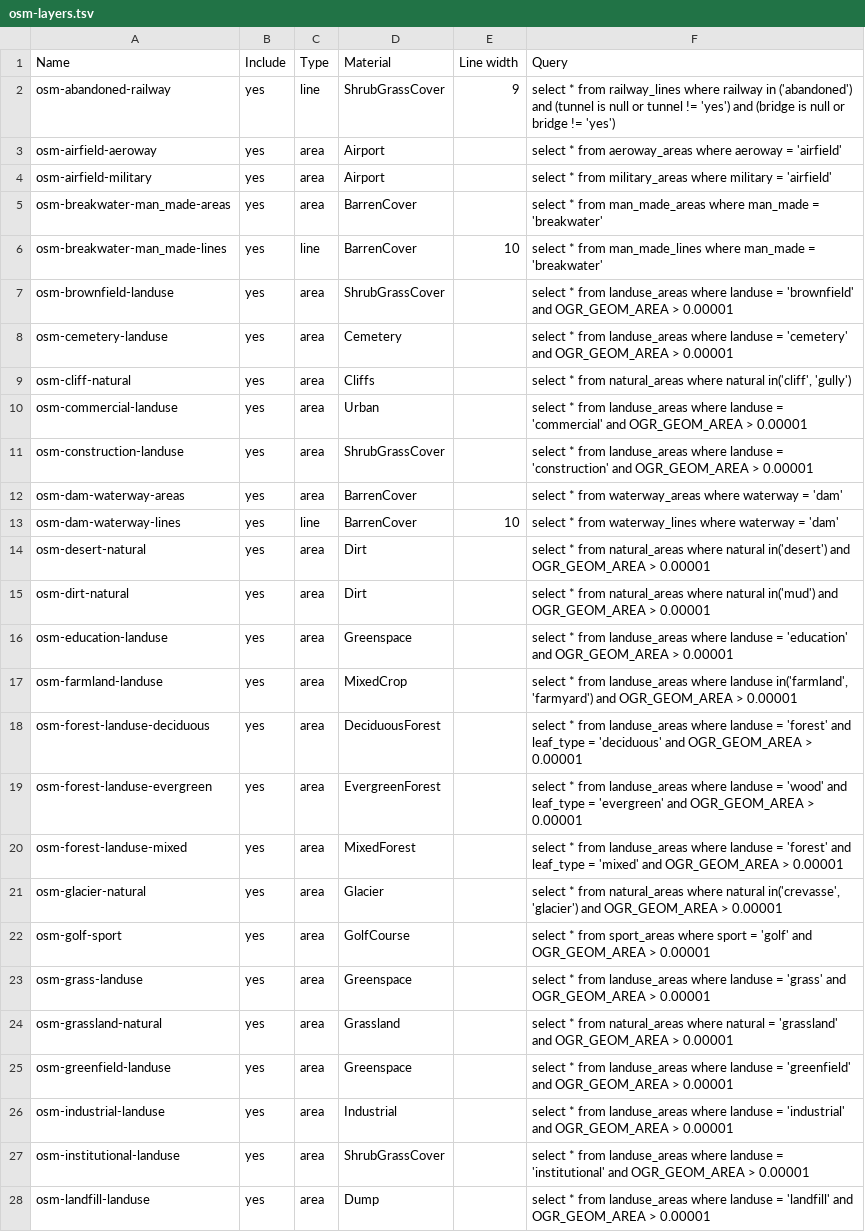
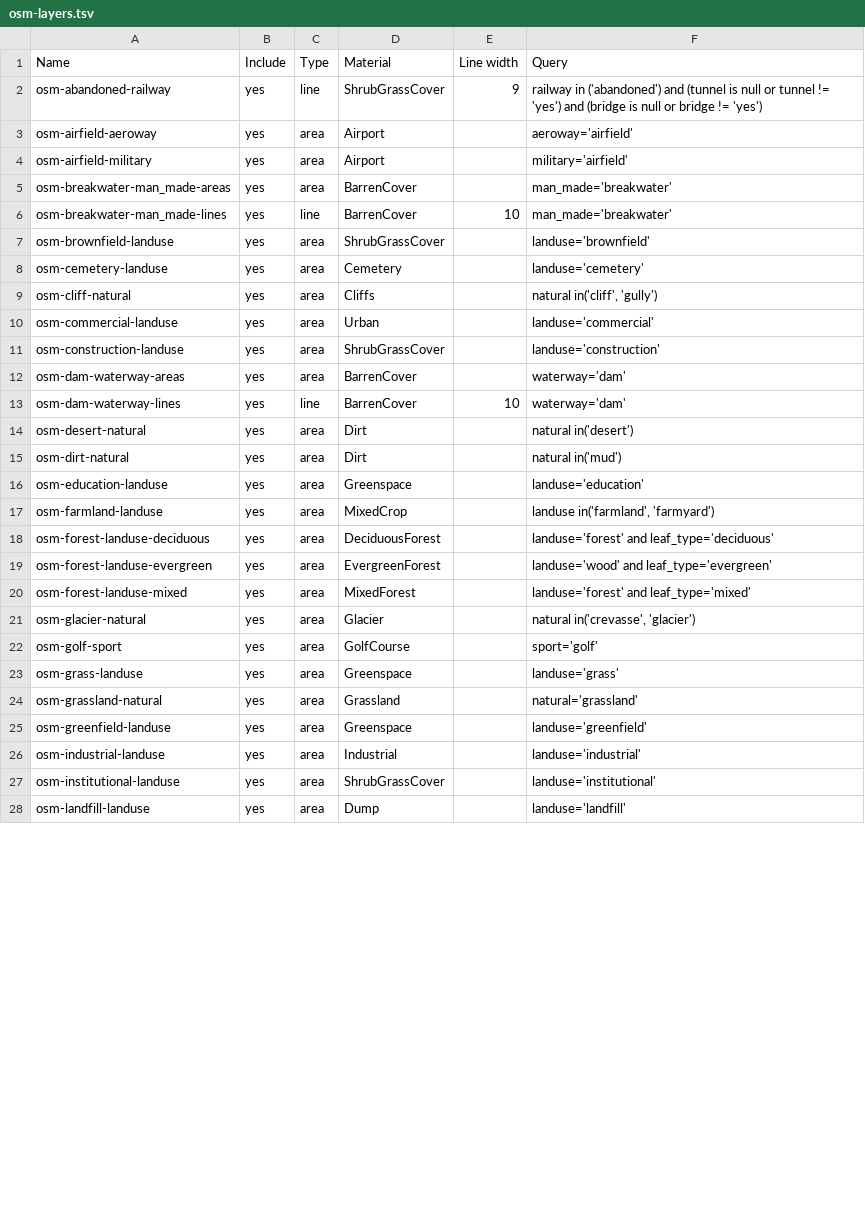
Before and after one commit to davidmegginson/fgfs-scenery-build, a TSV file: config/osm-layers.tsv, drawn as a sheet; only a part is shown; the diff covers the shown part only.

Commit message:
Shift minimum area to Makefile

```diff
--- a/config/osm-layers.tsv
+++ b/config/osm-layers.tsv
@@ -1,28 +1,28 @@
 Name	Include	Type	Material	Line width	Query
-osm-abandoned-railway	yes	line	ShrubGrassCover	9	select * from railway_lines where railway in ('abandoned') and (tunnel is null or tunnel != 'yes') and (bridge is null or bridge != 'yes')
-osm-airfield-aeroway	yes	area	Airport		select * from aeroway_areas where aeroway = 'airfield'
-osm-airfield-military	yes	area	Airport		select * from military_areas where military = 'airfield'
-osm-breakwater-man_made-areas	yes	area	BarrenCover		select * from man_made_areas where man_made = 'breakwater'
-osm-breakwater-man_made-lines	yes	line	BarrenCover	10	select * from man_made_lines where man_made = 'breakwater'
-osm-brownfield-landuse	yes	area	ShrubGrassCover		select * from landuse_areas where landuse = 'brownfield' and OGR_GEOM_AREA > 0.00001
-osm-cemetery-landuse	yes	area	Cemetery		select * from landuse_areas where landuse = 'cemetery' and OGR_GEOM_AREA > 0.00001
-osm-cliff-natural	yes	area	Cliffs		select * from natural_areas where natural in('cliff', 'gully')
-osm-commercial-landuse	yes	area	Urban		select * from landuse_areas where landuse = 'commercial' and OGR_GEOM_AREA > 0.00001
-osm-construction-landuse	yes	area	ShrubGrassCover		select * from landuse_areas where landuse = 'construction' and OGR_GEOM_AREA > 0.00001
-osm-dam-waterway-areas	yes	area	BarrenCover		select * from waterway_areas where waterway = 'dam'
-osm-dam-waterway-lines	yes	line	BarrenCover	10	select * from waterway_lines where waterway = 'dam'
-osm-desert-natural	yes	area	Dirt		select * from natural_areas where natural in('desert') and OGR_GEOM_AREA > 0.00001
-osm-dirt-natural	yes	area	Dirt		select * from natural_areas where natural in('mud') and OGR_GEOM_AREA > 0.00001
-osm-education-landuse	yes	area	Greenspace		select * from landuse_areas where landuse = 'education' and OGR_GEOM_AREA > 0.00001
-osm-farmland-landuse	yes	area	MixedCrop		select * from landuse_areas where landuse in('farmland', 'farmyard') and OGR_GEOM_AREA > 0.00001
-osm-forest-landuse-deciduous	yes	area	DeciduousForest		select * from landuse_areas where landuse = 'forest' and leaf_type = 'deciduous' and OGR_GEOM_AREA > 0.00001
-osm-forest-landuse-evergreen	yes	area	EvergreenForest		select * from landuse_areas where landuse = 'wood' and leaf_type = 'evergreen' and OGR_GEOM_AREA > 0.00001
-osm-forest-landuse-mixed	yes	area	MixedForest		select * from landuse_areas where landuse = 'forest' and leaf_type = 'mixed' and OGR_GEOM_AREA > 0.00001
-osm-glacier-natural	yes	area	Glacier		select * from natural_areas where natural in('crevasse', 'glacier') and OGR_GEOM_AREA > 0.00001
-osm-golf-sport	yes	area	GolfCourse		select * from sport_areas where sport = 'golf' and OGR_GEOM_AREA > 0.00001
-osm-grass-landuse	yes	area	Greenspace		select * from landuse_areas where landuse = 'grass' and OGR_GEOM_AREA > 0.00001
-osm-grassland-natural	yes	area	Grassland		select * from natural_areas where natural = 'grassland' and OGR_GEOM_AREA > 0.00001
-osm-greenfield-landuse	yes	area	Greenspace		select * from landuse_areas where landuse = 'greenfield' and OGR_GEOM_AREA > 0.00001
-osm-industrial-landuse	yes	area	Industrial		select * from landuse_areas where landuse = 'industrial' and OGR_GEOM_AREA > 0.00001
-osm-institutional-landuse	yes	area	ShrubGrassCover		select * from landuse_areas where landuse = 'institutional' and OGR_GEOM_AREA > 0.00001
-osm-landfill-landuse	yes	area	Dump		select * from landuse_areas where landuse = 'landfill' and OGR_GEOM_AREA > 0.00001
+osm-abandoned-railway	yes	line	ShrubGrassCover	9	railway in ('abandoned') and (tunnel is null or tunnel != 'yes') and (bridge is null or bridge != 'yes')
+osm-airfield-aeroway	yes	area	Airport		aeroway='airfield'
+osm-airfield-military	yes	area	Airport		military='airfield'
+osm-breakwater-man_made-areas	yes	area	BarrenCover		man_made='breakwater'
+osm-breakwater-man_made-lines	yes	line	BarrenCover	10	man_made='breakwater'
+osm-brownfield-landuse	yes	area	ShrubGrassCover		landuse='brownfield'
+osm-cemetery-landuse	yes	area	Cemetery		landuse='cemetery'
+osm-cliff-natural	yes	area	Cliffs		natural in('cliff', 'gully')
+osm-commercial-landuse	yes	area	Urban		landuse='commercial'
+osm-construction-landuse	yes	area	ShrubGrassCover		landuse='construction'
+osm-dam-waterway-areas	yes	area	BarrenCover		waterway='dam'
+osm-dam-waterway-lines	yes	line	BarrenCover	10	waterway='dam'
+osm-desert-natural	yes	area	Dirt		natural in('desert')
+osm-dirt-natural	yes	area	Dirt		natural in('mud')
+osm-education-landuse	yes	area	Greenspace		landuse='education'
+osm-farmland-landuse	yes	area	MixedCrop		landuse in('farmland', 'farmyard')
+osm-forest-landuse-deciduous	yes	area	DeciduousForest		landuse='forest' and leaf_type='deciduous'
+osm-forest-landuse-evergreen	yes	area	EvergreenForest		landuse='wood' and leaf_type='evergreen'
+osm-forest-landuse-mixed	yes	area	MixedForest		landuse='forest' and leaf_type='mixed'
+osm-glacier-natural	yes	area	Glacier		natural in('crevasse', 'glacier')
+osm-golf-sport	yes	area	GolfCourse		sport='golf'
+osm-grass-landuse	yes	area	Greenspace		landuse='grass'
+osm-grassland-natural	yes	area	Grassland		natural='grassland'
+osm-greenfield-landuse	yes	area	Greenspace		landuse='greenfield'
+osm-industrial-landuse	yes	area	Industrial		landuse='industrial'
+osm-institutional-landuse	yes	area	ShrubGrassCover		landuse='institutional'
+osm-landfill-landuse	yes	area	Dump		landuse='landfill'
```
Also changed, not shown: 31 edited cells elsewhere in this file, 1 other file.
